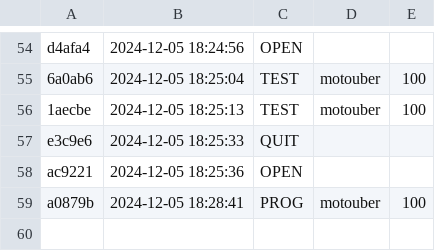
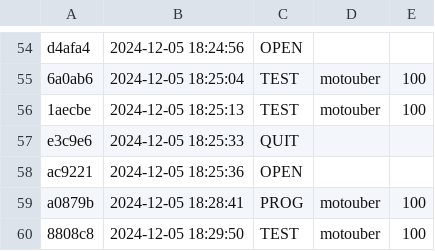
Before and after one commit to qxcode-course/prova-poo-2024-2-pedrohrd, a CSV file: prova/.tko/history.csv, drawn as a sheet; only a part is shown, gaps mark what is left out.

```diff
--- a/prova/.tko/history.csv
+++ b/prova/.tko/history.csv
@@ -59 +59,2 @@ ac9221,2024-12-05 18:25:36,OPEN,,
 a0879b,2024-12-05 18:28:41,PROG,motouber,100
+8808c8,2024-12-05 18:29:50,TEST,motouber,100
```
Also changed, not shown: prova/.tko/track/motouber/track.csv, 2 other files.
